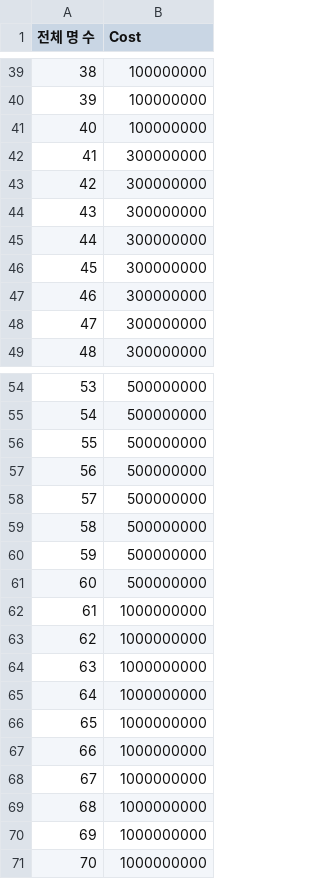
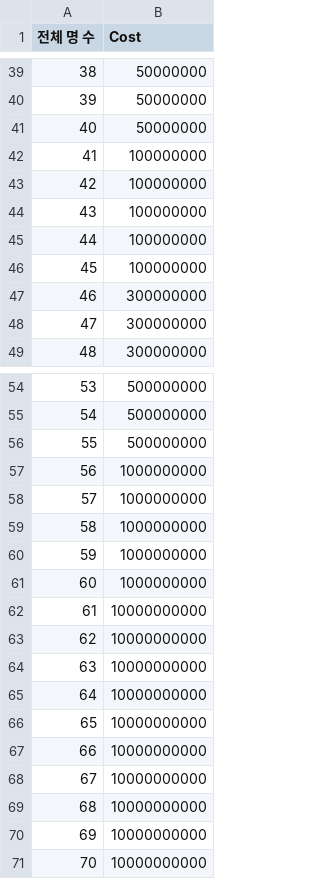
Before and after one commit to planetarium/PLANETARIUM-STORY, a CSV file: planetarium-story-unity/Assets/Resources/TableSheet/ShopCharacterSheet.csv, drawn as a sheet; only a part is shown, gaps mark what is left out; the diff covers the shown part only.

```diff
--- a/planetarium-story-unity/Assets/Resources/TableSheet/ShopCharacterSheet.csv
+++ b/planetarium-story-unity/Assets/Resources/TableSheet/ShopCharacterSheet.csv
@@ -39,9 +39,9 @@
-38,100000000
-39,100000000
-40,100000000
-41,300000000
-42,300000000
-43,300000000
-44,300000000
-45,300000000
+38,50000000
+39,50000000
+40,50000000
+41,100000000
+42,100000000
+43,100000000
+44,100000000
+45,100000000
 46,300000000
@@ -56,16 +56,16 @@
 55,500000000
-56,500000000
-57,500000000
-58,500000000
-59,500000000
-60,500000000
-61,1000000000
-62,1000000000
-63,1000000000
-64,1000000000
-65,1000000000
-66,1000000000
-67,1000000000
-68,1000000000
-69,1000000000
-70,1000000000
+56,1000000000
+57,1000000000
+58,1000000000
+59,1000000000
+60,1000000000
+61,10000000000
+62,10000000000
+63,10000000000
+64,10000000000
+65,10000000000
+66,10000000000
+67,10000000000
+68,10000000000
+69,10000000000
+70,10000000000
```
Also changed, not shown: 27 edited cells elsewhere in this file, planetarium-story-unity/Assets/Resources/TableSheet/GameConfigSheet.csv, 3 other files.
